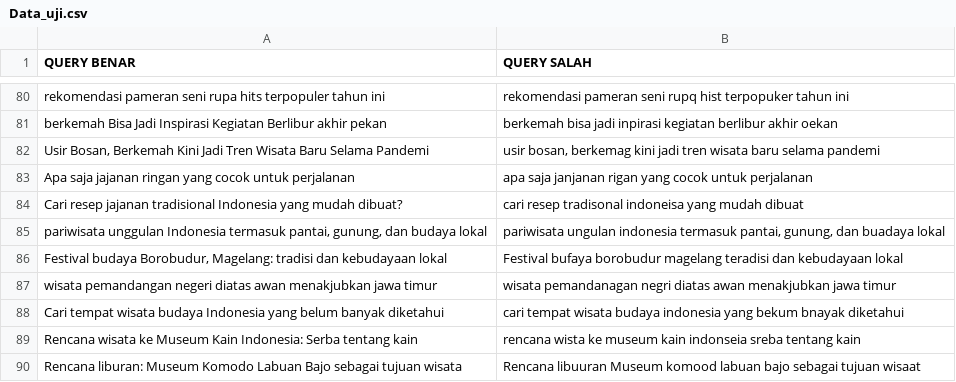
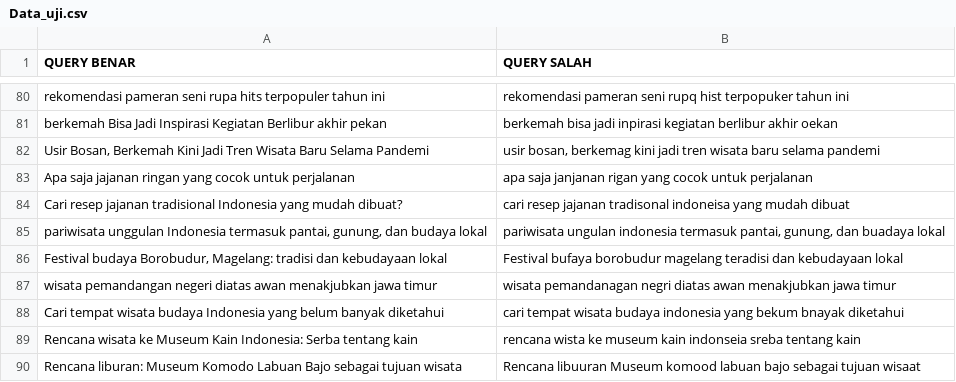
Before and after one commit to RBellaApriliaDamayanti22/Datasets, a CSV file: Data_uji.csv, drawn as a sheet; only a part is shown, gaps mark what is left out.

Commit message:
Update Data_uji.csv

```diff
--- a/Data_uji.csv
+++ b/Data_uji.csv
@@ -83,3 +83,3 @@ berkemah Bisa Jadi Inspirasi Kegiatan Berlibur akhir pekan,berkemah bisa jadi in
 Apa saja jajanan ringan yang cocok untuk perjalanan,apa saja janjanan rigan yang cocok untuk perjalanan
-Cari resep jajanan tradisional Indonesia yang mudah dibuat?,cari resep tradisonal indoneisa yang mudah dibuat
+Cari resep jajanan tradisional Indonesia yang mudah dibuat?,cari resep jajanan tradisonal indoneisa yang mudah dibuat
 "pariwisata unggulan Indonesia termasuk pantai, gunung, dan budaya lokal","pariwisata ungulan indonesia termasuk pantai, gunung, dan buadaya lokal"
```
